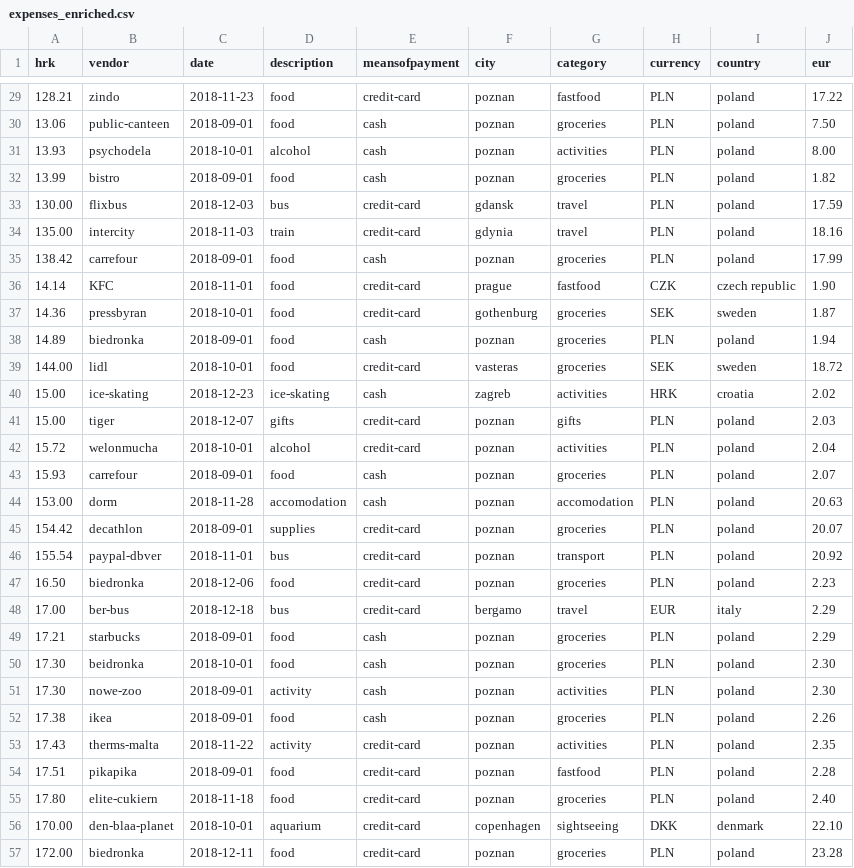
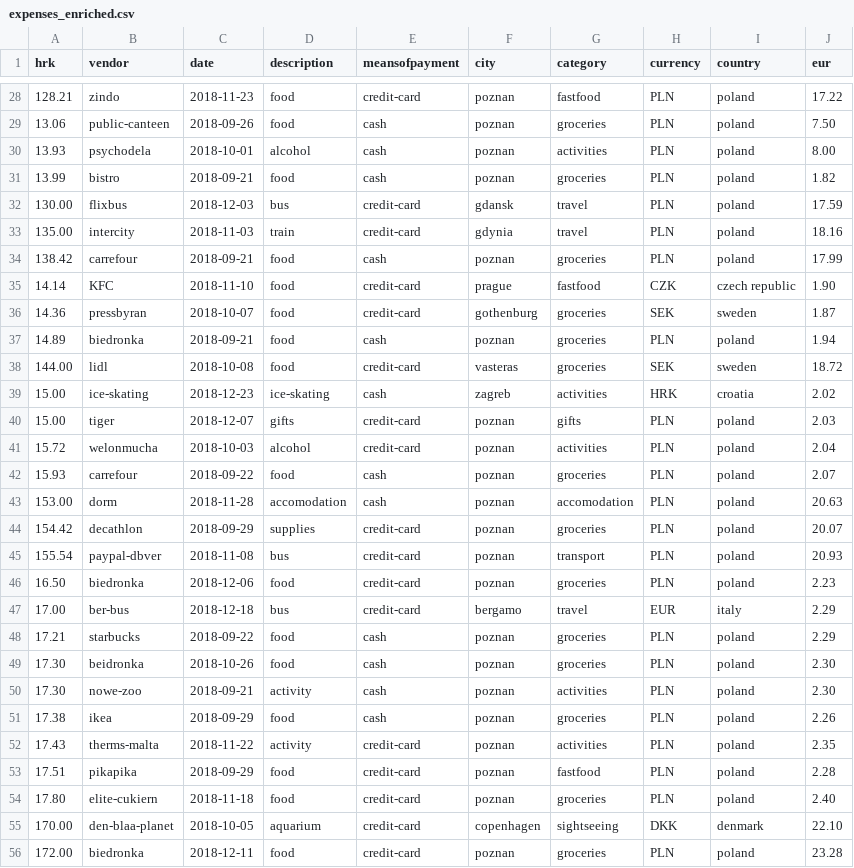
Before and after one commit to richardogoma/etl-with-python, a CSV file: data/expenses_enriched.csv, drawn as a sheet; only a part is shown, gaps mark what is left out; the diff covers the shown part only.

```diff
--- a/data/expenses_enriched.csv
+++ b/data/expenses_enriched.csv
@@ -29,29 +28,29 @@ hrk,vendor,date,description,meansofpayment,city,category,currency,country,eur
 128.21,zindo,2018-11-23,food,credit-card,poznan,fastfood,PLN,poland,17.22
-13.06,public-canteen,2018-09-01,food,cash,poznan,groceries,PLN,poland,7.50
+13.06,public-canteen,2018-09-26,food,cash,poznan,groceries,PLN,poland,7.50
 13.93,psychodela,2018-10-01,alcohol,cash,poznan,activities,PLN,poland,8.00
-13.99,bistro,2018-09-01,food,cash,poznan,groceries,PLN,poland,1.82
+13.99,bistro,2018-09-21,food,cash,poznan,groceries,PLN,poland,1.82
 130.00,flixbus,2018-12-03,bus,credit-card,gdansk,travel,PLN,poland,17.59
 135.00,intercity,2018-11-03,train,credit-card,gdynia,travel,PLN,poland,18.16
-138.42,carrefour,2018-09-01,food,cash,poznan,groceries,PLN,poland,17.99
-14.14,KFC,2018-11-01,food,credit-card,prague,fastfood,CZK,czech republic,1.90
-14.36,pressbyran,2018-10-01,food,credit-card,gothenburg,groceries,SEK,sweden,1.87
-14.89,biedronka,2018-09-01,food,cash,poznan,groceries,PLN,poland,1.94
-144.00,lidl,2018-10-01,food,credit-card,vasteras,groceries,SEK,sweden,18.72
+138.42,carrefour,2018-09-21,food,cash,poznan,groceries,PLN,poland,17.99
+14.14,KFC,2018-11-10,food,credit-card,prague,fastfood,CZK,czech republic,1.90
+14.36,pressbyran,2018-10-07,food,credit-card,gothenburg,groceries,SEK,sweden,1.87
+14.89,biedronka,2018-09-21,food,cash,poznan,groceries,PLN,poland,1.94
+144.00,lidl,2018-10-08,food,credit-card,vasteras,groceries,SEK,sweden,18.72
 15.00,ice-skating,2018-12-23,ice-skating,cash,zagreb,activities,HRK,croatia,2.02
 15.00,tiger,2018-12-07,gifts,credit-card,poznan,gifts,PLN,poland,2.03
-15.72,welonmucha,2018-10-01,alcohol,credit-card,poznan,activities,PLN,poland,2.04
-15.93,carrefour,2018-09-01,food,cash,poznan,groceries,PLN,poland,2.07
+15.72,welonmucha,2018-10-03,alcohol,credit-card,poznan,activities,PLN,poland,2.04
+15.93,carrefour,2018-09-22,food,cash,poznan,groceries,PLN,poland,2.07
 153.00,dorm,2018-11-28,accomodation,cash,poznan,accomodation,PLN,poland,20.63
-154.42,decathlon,2018-09-01,supplies,credit-card,poznan,groceries,PLN,poland,20.07
-155.54,paypal-dbver,2018-11-01,bus,credit-card,poznan,transport,PLN,poland,20.92
+154.42,decathlon,2018-09-29,supplies,credit-card,poznan,groceries,PLN,poland,20.07
+155.54,paypal-dbver,2018-11-08,bus,credit-card,poznan,transport,PLN,poland,20.93
 16.50,biedronka,2018-12-06,food,credit-card,poznan,groceries,PLN,poland,2.23
 17.00,ber-bus,2018-12-18,bus,credit-card,bergamo,travel,EUR,italy,2.29
-17.21,starbucks,2018-09-01,food,cash,poznan,groceries,PLN,poland,2.29
-17.30,beidronka,2018-10-01,food,cash,poznan,groceries,PLN,poland,2.30
-17.30,nowe-zoo,2018-09-01,activity,cash,poznan,activities,PLN,poland,2.30
-17.38,ikea,2018-09-01,food,cash,poznan,groceries,PLN,poland,2.26
+17.21,starbucks,2018-09-22,food,cash,poznan,groceries,PLN,poland,2.29
+17.30,beidronka,2018-10-26,food,cash,poznan,groceries,PLN,poland,2.30
+17.30,nowe-zoo,2018-09-21,activity,cash,poznan,activities,PLN,poland,2.30
+17.38,ikea,2018-09-29,food,cash,poznan,groceries,PLN,poland,2.26
 17.43,therms-malta,2018-11-22,activity,credit-card,poznan,activities,PLN,poland,2.35
-17.51,pikapika,2018-09-01,food,credit-card,poznan,fastfood,PLN,poland,2.28
+17.51,pikapika,2018-09-29,food,credit-card,poznan,fastfood,PLN,poland,2.28
 17.80,elite-cukiern,2018-11-18,food,credit-card,poznan,groceries,PLN,poland,2.40
-170.00,den-blaa-planet,2018-10-01,aquarium,credit-card,copenhagen,sightseeing,DKK,denmark,22.10
+170.00,den-blaa-planet,2018-10-05,aquarium,credit-card,copenhagen,sightseeing,DKK,denmark,22.10
 172.00,biedronka,2018-12-11,food,credit-card,poznan,groceries,PLN,poland,23.28
```
Also changed, not shown: 1 removed row and 97 edited cells elsewhere in this file, data/test_data.csv, 5 other files.
